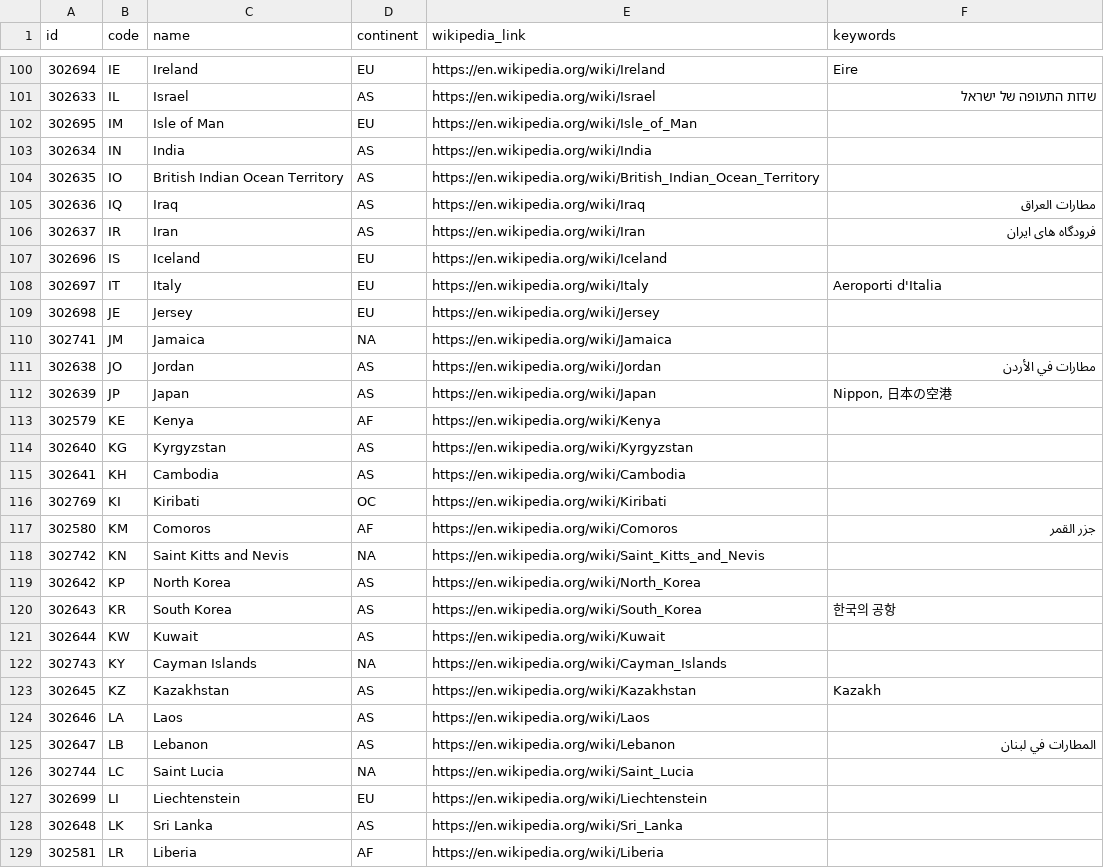
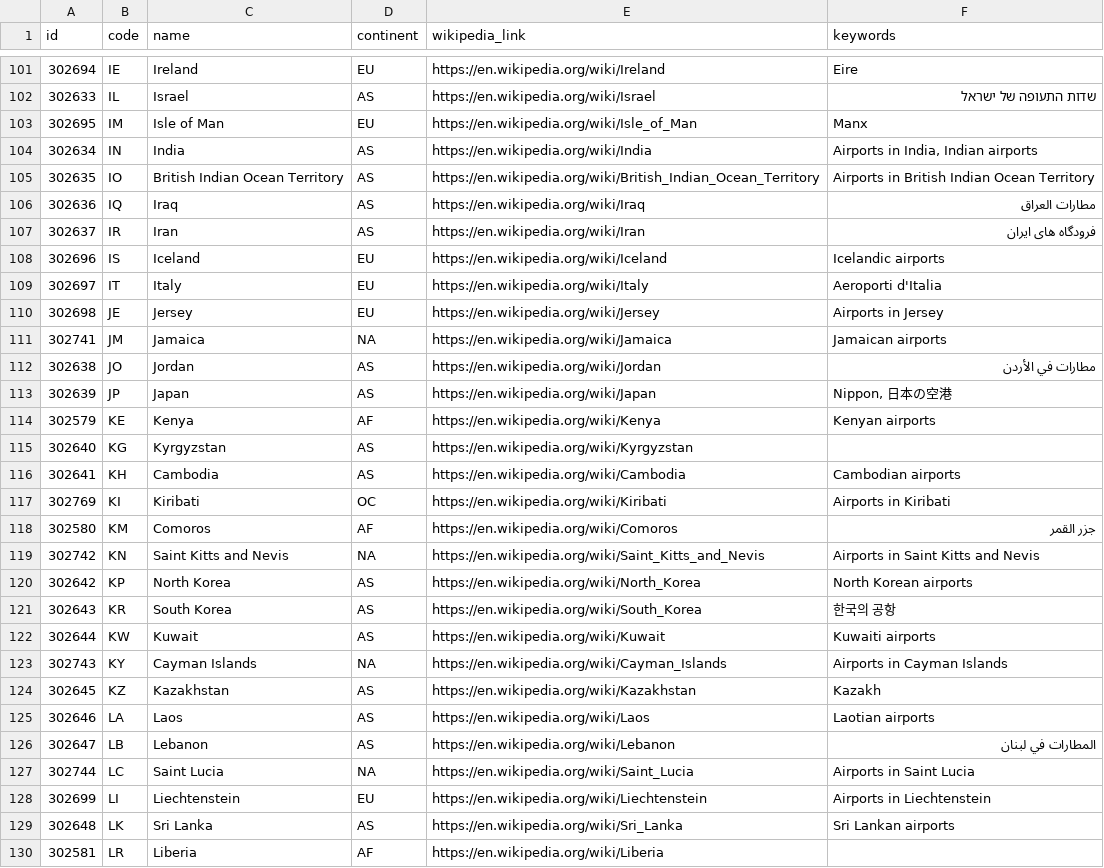
Before and after one commit to thomfre/flightbook-generator, a CSV file: Flightbook.Generator/Data/countries.csv, drawn as a sheet; only a part is shown, gaps mark what is left out; the diff covers the shown part only.

```diff
--- a/Flightbook.Generator/Data/countries.csv
+++ b/Flightbook.Generator/Data/countries.csv
@@ -101,29 +102,29 @@
 302633,"IL","Israel","AS","https://en.wikipedia.org/wiki/Israel","שדות התעופה של ישראל"
-302695,"IM","Isle of Man","EU","https://en.wikipedia.org/wiki/Isle_of_Man",
-302634,"IN","India","AS","https://en.wikipedia.org/wiki/India",
-302635,"IO","British Indian Ocean Territory","AS","https://en.wikipedia.org/wiki/British_Indian_Ocean_Territory",
+302695,"IM","Isle of Man","EU","https://en.wikipedia.org/wiki/Isle_of_Man","Manx"
+302634,"IN","India","AS","https://en.wikipedia.org/wiki/India","Airports in India, Indian airports"
+302635,"IO","British Indian Ocean Territory","AS","https://en.wikipedia.org/wiki/British_Indian_Ocean_Territory","Airports in British Indian Ocean Territory"
 302636,"IQ","Iraq","AS","https://en.wikipedia.org/wiki/Iraq","مطارات العراق"
 302637,"IR","Iran","AS","https://en.wikipedia.org/wiki/Iran","فرودگاه های ایران"
-302696,"IS","Iceland","EU","https://en.wikipedia.org/wiki/Iceland",
+302696,"IS","Iceland","EU","https://en.wikipedia.org/wiki/Iceland","Icelandic airports"
 302697,"IT","Italy","EU","https://en.wikipedia.org/wiki/Italy","Aeroporti d'Italia"
-302698,"JE","Jersey","EU","https://en.wikipedia.org/wiki/Jersey",
-302741,"JM","Jamaica","NA","https://en.wikipedia.org/wiki/Jamaica",
+302698,"JE","Jersey","EU","https://en.wikipedia.org/wiki/Jersey","Airports in Jersey"
+302741,"JM","Jamaica","NA","https://en.wikipedia.org/wiki/Jamaica","Jamaican airports"
 302638,"JO","Jordan","AS","https://en.wikipedia.org/wiki/Jordan","مطارات في الأردن"
 302639,"JP","Japan","AS","https://en.wikipedia.org/wiki/Japan","Nippon, 日本の空港"
-302579,"KE","Kenya","AF","https://en.wikipedia.org/wiki/Kenya",
+302579,"KE","Kenya","AF","https://en.wikipedia.org/wiki/Kenya","Kenyan airports"
 302640,"KG","Kyrgyzstan","AS","https://en.wikipedia.org/wiki/Kyrgyzstan",
-302641,"KH","Cambodia","AS","https://en.wikipedia.org/wiki/Cambodia",
-302769,"KI","Kiribati","OC","https://en.wikipedia.org/wiki/Kiribati",
+302641,"KH","Cambodia","AS","https://en.wikipedia.org/wiki/Cambodia","Cambodian airports"
+302769,"KI","Kiribati","OC","https://en.wikipedia.org/wiki/Kiribati","Airports in Kiribati"
 302580,"KM","Comoros","AF","https://en.wikipedia.org/wiki/Comoros","جزر القمر"
-302742,"KN","Saint Kitts and Nevis","NA","https://en.wikipedia.org/wiki/Saint_Kitts_and_Nevis",
-302642,"KP","North Korea","AS","https://en.wikipedia.org/wiki/North_Korea",
+302742,"KN","Saint Kitts and Nevis","NA","https://en.wikipedia.org/wiki/Saint_Kitts_and_Nevis","Airports in Saint Kitts and Nevis"
+302642,"KP","North Korea","AS","https://en.wikipedia.org/wiki/North_Korea","North Korean airports"
 302643,"KR","South Korea","AS","https://en.wikipedia.org/wiki/South_Korea","한국의 공항"
-302644,"KW","Kuwait","AS","https://en.wikipedia.org/wiki/Kuwait",
-302743,"KY","Cayman Islands","NA","https://en.wikipedia.org/wiki/Cayman_Islands",
+302644,"KW","Kuwait","AS","https://en.wikipedia.org/wiki/Kuwait","Kuwaiti airports"
+302743,"KY","Cayman Islands","NA","https://en.wikipedia.org/wiki/Cayman_Islands","Airports in Cayman Islands"
 302645,"KZ","Kazakhstan","AS","https://en.wikipedia.org/wiki/Kazakhstan","Kazakh"
-302646,"LA","Laos","AS","https://en.wikipedia.org/wiki/Laos",
+302646,"LA","Laos","AS","https://en.wikipedia.org/wiki/Laos","Laotian airports"
 302647,"LB","Lebanon","AS","https://en.wikipedia.org/wiki/Lebanon","المطارات في لبنان"
-302744,"LC","Saint Lucia","NA","https://en.wikipedia.org/wiki/Saint_Lucia",
-302699,"LI","Liechtenstein","EU","https://en.wikipedia.org/wiki/Liechtenstein",
-302648,"LK","Sri Lanka","AS","https://en.wikipedia.org/wiki/Sri_Lanka",
+302744,"LC","Saint Lucia","NA","https://en.wikipedia.org/wiki/Saint_Lucia","Airports in Saint Lucia"
+302699,"LI","Liechtenstein","EU","https://en.wikipedia.org/wiki/Liechtenstein","Airports in Liechtenstein"
+302648,"LK","Sri Lanka","AS","https://en.wikipedia.org/wiki/Sri_Lanka","Sri Lankan airports"
 302581,"LR","Liberia","AF","https://en.wikipedia.org/wiki/Liberia",
```
Also changed, not shown: 1 added row and 141 edited cells elsewhere in this file, 2 other files.
